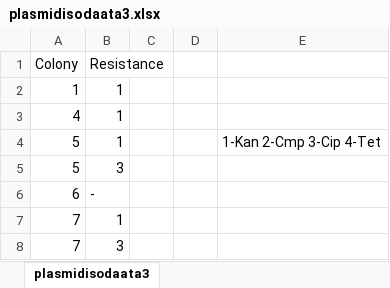
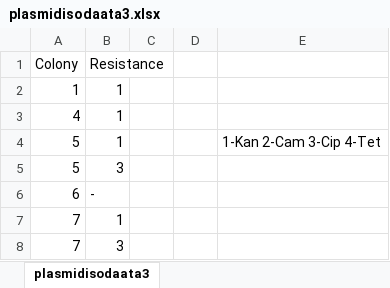
Before and after one commit to PranavKrishnan1/Plasmid-isolation, an Excel workbook: plasmidisodaata3.xlsx, sheet plasmidisodaata3, drawn as a sheet; only a part is shown; values as stored, in another font and other column widths than the file's, no borders; the diff names each change by its address in the sheet, - before the commit and + after, or states it on an @@ line.

```diff
--- a/plasmidisodaata3.xlsx (sheet plasmidisodaata3)
+++ b/plasmidisodaata3.xlsx (sheet plasmidisodaata3)
-E4: 1-Kan 2-Cmp 3-Cip 4-Tet
+E4: 1-Kan 2-Cam 3-Cip 4-Tet
```
Also changed, not shown: plasmidisodaata1.xlsx, 6 other files.
